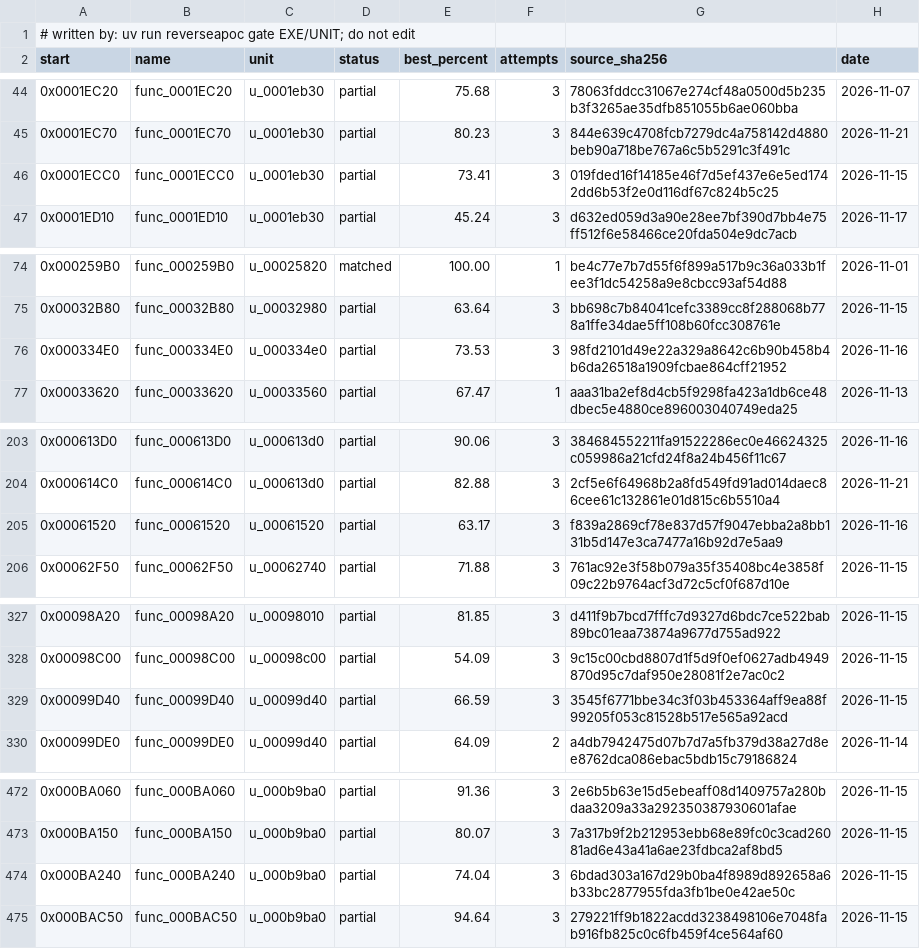
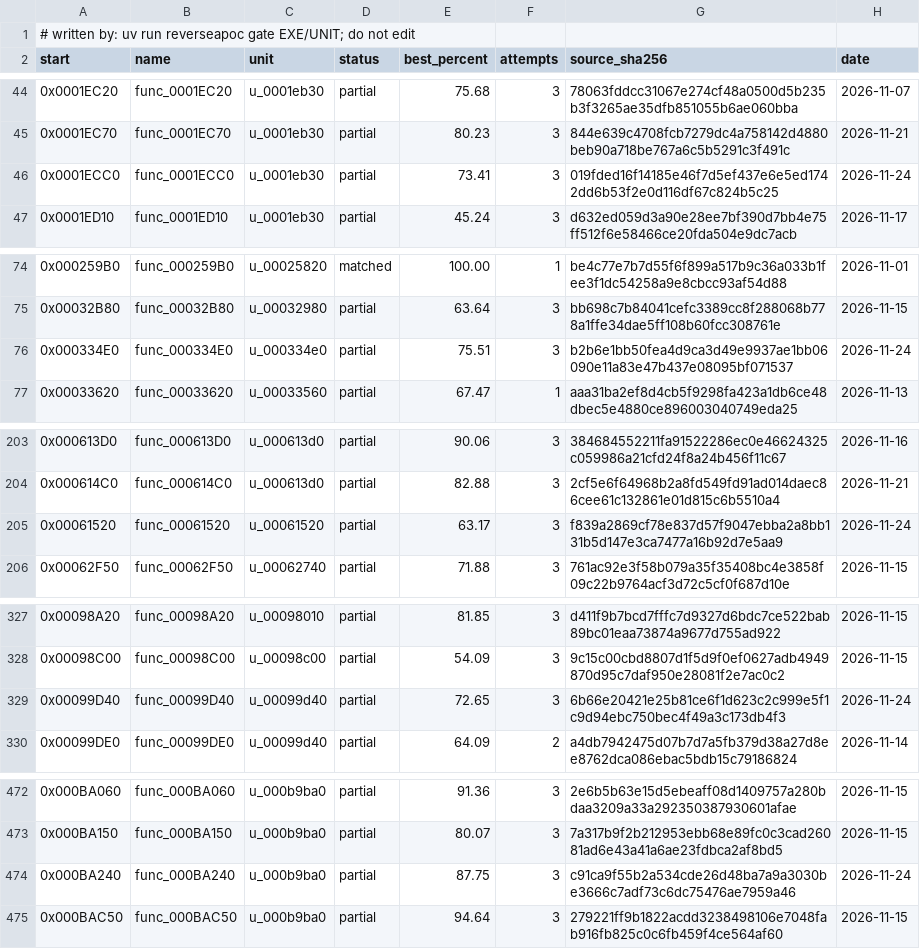
Before and after one commit to ayrtondenner/ReverseApoc, a CSV file: config/tacp/status.csv, drawn as a sheet; only a part is shown, gaps mark what is left out; the diff covers the shown part only.

Commit message:
chore(driver): attempt log
Attempt records of run 20261124-ladder-w10.

```diff
--- a/config/tacp/status.csv
+++ b/config/tacp/status.csv
@@ -45,3 +45,3 @@ start,name,unit,status,best_percent,attempts,source_sha256,date
 0x0001EC70,func_0001EC70,u_0001eb30,partial,80.23,3,844e639c4708fcb7279dc4a758142d4880beb90a718be767a6c5b5291c3f491c,2026-11-21
-0x0001ECC0,func_0001ECC0,u_0001eb30,partial,73.41,3,019fded16f14185e46f7d5ef437e6e5ed1742dd6b53f2e0d116df67c824b5c25,2026-11-15
+0x0001ECC0,func_0001ECC0,u_0001eb30,partial,73.41,3,019fded16f14185e46f7d5ef437e6e5ed1742dd6b53f2e0d116df67c824b5c25,2026-11-24
 0x0001ED10,func_0001ED10,u_0001eb30,partial,45.24,3,d632ed059d3a90e28ee7bf390d7bb4e75ff512f6e58466ce20fda504e9dc7acb,2026-11-17
@@ -75,3 +75,3 @@ start,name,unit,status,best_percent,attempts,source_sha256,date
 0x00032B80,func_00032B80,u_00032980,partial,63.64,3,bb698c7b84041cefc3389cc8f288068b778a1ffe34dae5ff108b60fcc308761e,2026-11-15
-0x000334E0,func_000334E0,u_000334e0,partial,73.53,3,98fd2101d49e22a329a8642c6b90b458b4b6da26518a1909fcbae864cff21952,2026-11-16
+0x000334E0,func_000334E0,u_000334e0,partial,75.51,3,b2b6e1bb50fea4d9ca3d49e9937ae1bb06090e11a83e47b437e08095bf071537,2026-11-24
 0x00033620,func_00033620,u_00033560,partial,67.47,1,aaa31ba2ef8d4cb5f9298fa423a1db6ce48dbec5e4880ce896003040749eda25,2026-11-13
@@ -204,3 +204,3 @@ start,name,unit,status,best_percent,attempts,source_sha256,date
 0x000614C0,func_000614C0,u_000613d0,partial,82.88,3,2cf5e6f64968b2a8fd549fd91ad014daec86cee61c132861e01d815c6b5510a4,2026-11-21
-0x00061520,func_00061520,u_00061520,partial,63.17,3,f839a2869cf78e837d57f9047ebba2a8bb131b5d147e3ca7477a16b92d7e5aa9,2026-11-16
+0x00061520,func_00061520,u_00061520,partial,63.17,3,f839a2869cf78e837d57f9047ebba2a8bb131b5d147e3ca7477a16b92d7e5aa9,2026-11-24
 0x00062F50,func_00062F50,u_00062740,partial,71.88,3,761ac92e3f58b079a35f35408bc4e3858f09c22b9764acf3d72c5cf0f687d10e,2026-11-15
@@ -328,3 +328,3 @@ start,name,unit,status,best_percent,attempts,source_sha256,date
 0x00098C00,func_00098C00,u_00098c00,partial,54.09,3,9c15c00cbd8807d1f5d9f0ef0627adb4949870d95c7daf950e28081f2e7ac0c2,2026-11-15
-0x00099D40,func_00099D40,u_00099d40,partial,66.59,3,3545f6771bbe34c3f03b453364aff9ea88f99205f053c81528b517e565a92acd,2026-11-15
+0x00099D40,func_00099D40,u_00099d40,partial,72.65,3,6b66e20421e25b81ce6f1d623c2c999e5f1c9d94ebc750bec4f49a3c173db4f3,2026-11-24
 0x00099DE0,func_00099DE0,u_00099d40,partial,64.09,2,a4db7942475d07b7d7a5fb379d38a27d8ee8762dca086ebac5bdb15c79186824,2026-11-14
@@ -473,3 +473,3 @@ start,name,unit,status,best_percent,attempts,source_sha256,date
 0x000BA150,func_000BA150,u_000b9ba0,partial,80.07,3,7a317b9f2b212953ebb68e89fc0c3cad26081ad6e43a41a6ae23fdbca2af8bd5,2026-11-15
-0x000BA240,func_000BA240,u_000b9ba0,partial,74.04,3,6bdad303a167d29b0ba4f8989d892658a6b33bc2877955fda3fb1be0e42ae50c,2026-11-15
+0x000BA240,func_000BA240,u_000b9ba0,partial,87.75,3,c91ca9f55b2a534cde26d48ba7a9a3030be3666c7adf73c6dc75476ae7959a46,2026-11-24
 0x000BAC50,func_000BAC50,u_000b9ba0,partial,94.64,3,279221ff9b1822acdd3238498106e7048fab916fb825c0c6fb459f4ce564af60,2026-11-15
```
Also changed, not shown: 1 edited cell elsewhere in this file, config/ufo2p/status.csv, 1 other file.
